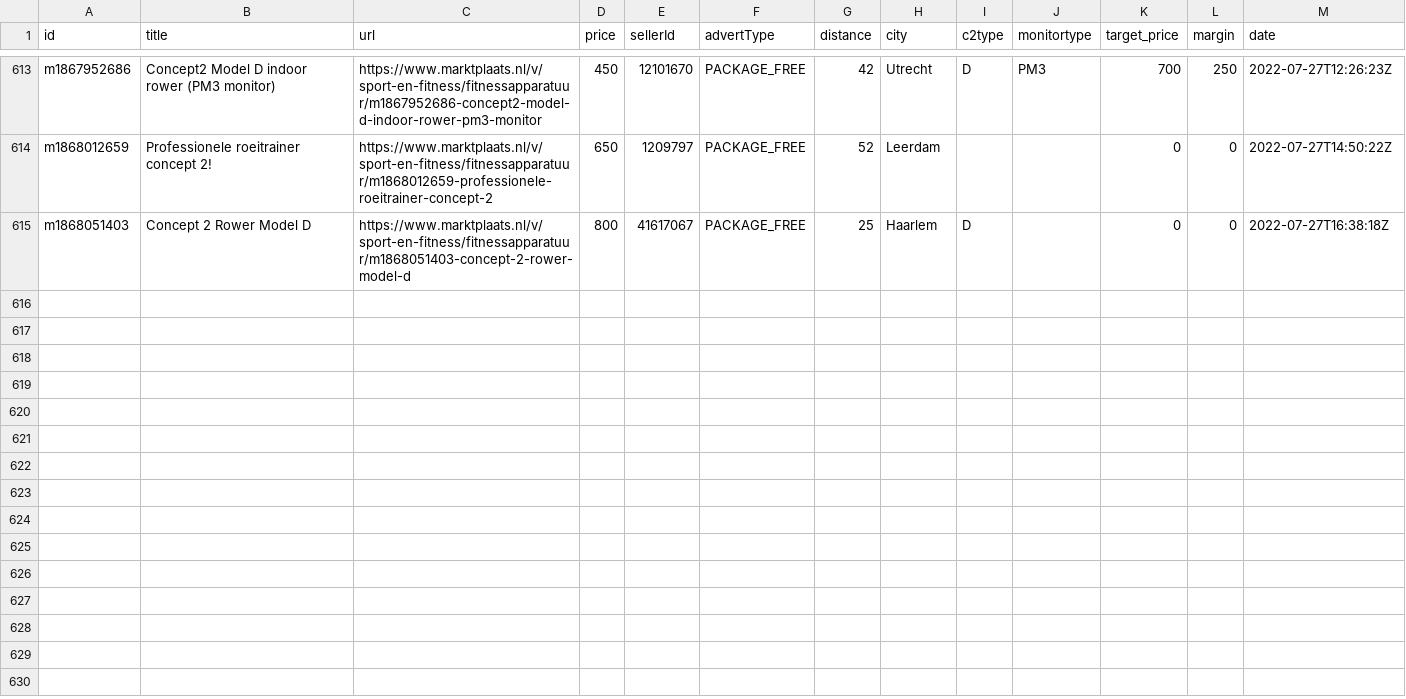
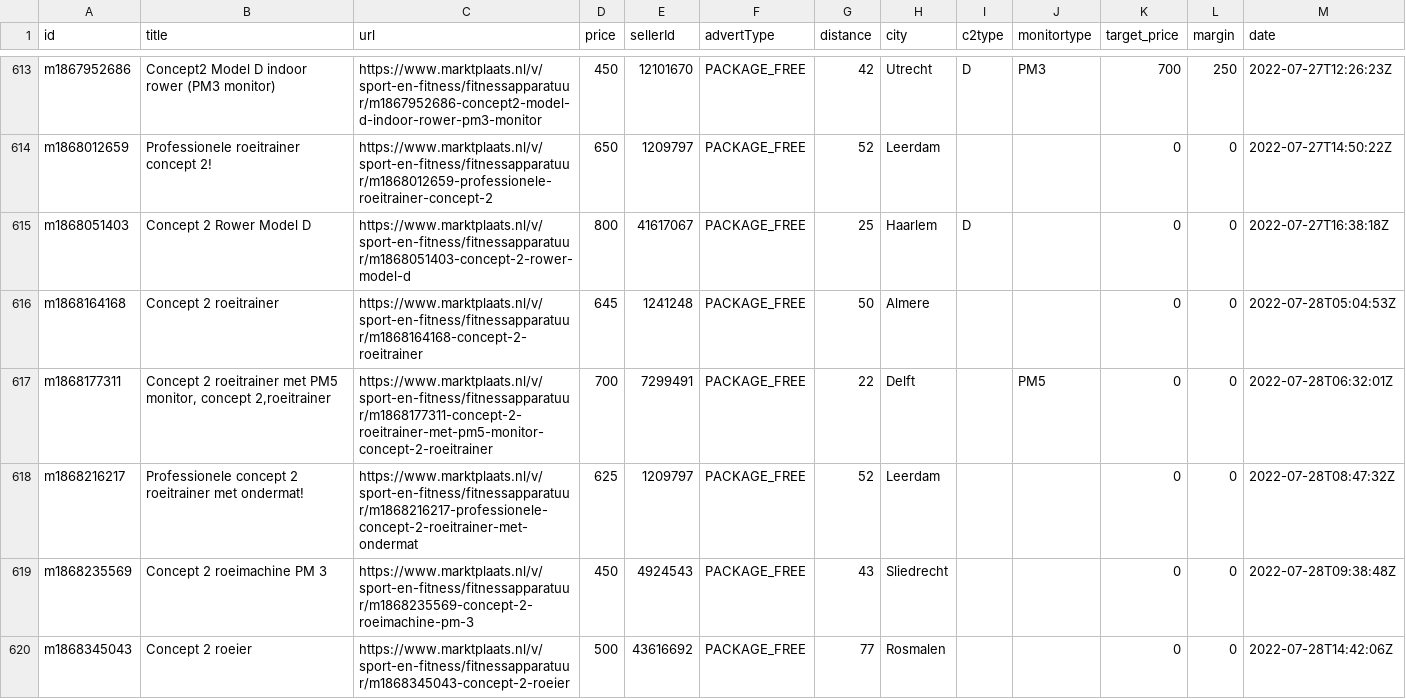
Before and after one commit to lorenzkort/marktplaats_scraper, a CSV file: jobs/datasets/channels/1001797708509.csv, drawn as a sheet; only a part is shown, gaps mark what is left out.

Commit message:
updated datasets

```diff
--- a/jobs/datasets/channels/1001797708509.csv
+++ b/jobs/datasets/channels/1001797708509.csv
@@ -615 +615,6 @@ m1868012659|Professionele roeitrainer concept 2!|https://www.marktplaats.nl/v/sp
 m1868051403|Concept 2 Rower Model D|https://www.marktplaats.nl/v/sport-en-fitness/fitnessapparatuur/m1868051403-concept-2-rower-model-d|800|41617067|PACKAGE_FREE|25|Haarlem|D||0|0|2022-07-27T16:38:18Z
+m1868164168|Concept 2 roeitrainer|https://www.marktplaats.nl/v/sport-en-fitness/fitnessapparatuur/m1868164168-concept-2-roeitrainer|645|1241248|PACKAGE_FREE|50|Almere|||0|0|2022-07-28T05:04:53Z
+m1868177311|Concept 2 roeitrainer met PM5 monitor, concept 2,roeitrainer|https://www.marktplaats.nl/v/sport-en-fitness/fitnessapparatuur/m1868177311-concept-2-roeitrainer-met-pm5-monitor-concept-2-roeitrainer|700|7299491|PACKAGE_FREE|22|Delft||PM5|0|0|2022-07-28T06:32:01Z
+m1868216217|Professionele concept 2 roeitrainer met ondermat!|https://www.marktplaats.nl/v/sport-en-fitness/fitnessapparatuur/m1868216217-professionele-concept-2-roeitrainer-met-ondermat|625|1209797|PACKAGE_FREE|52|Leerdam|||0|0|2022-07-28T08:47:32Z
+m1868235569|Concept 2 roeimachine PM 3|https://www.marktplaats.nl/v/sport-en-fitness/fitnessapparatuur/m1868235569-concept-2-roeimachine-pm-3|450|4924543|PACKAGE_FREE|43|Sliedrecht|||0|0|2022-07-28T09:38:48Z
+m1868345043|Concept 2 roeier|https://www.marktplaats.nl/v/sport-en-fitness/fitnessapparatuur/m1868345043-concept-2-roeier|500|43616692|PACKAGE_FREE|77|Rosmalen|||0|0|2022-07-28T14:42:06Z
```
Also changed, not shown: 3 other files.
